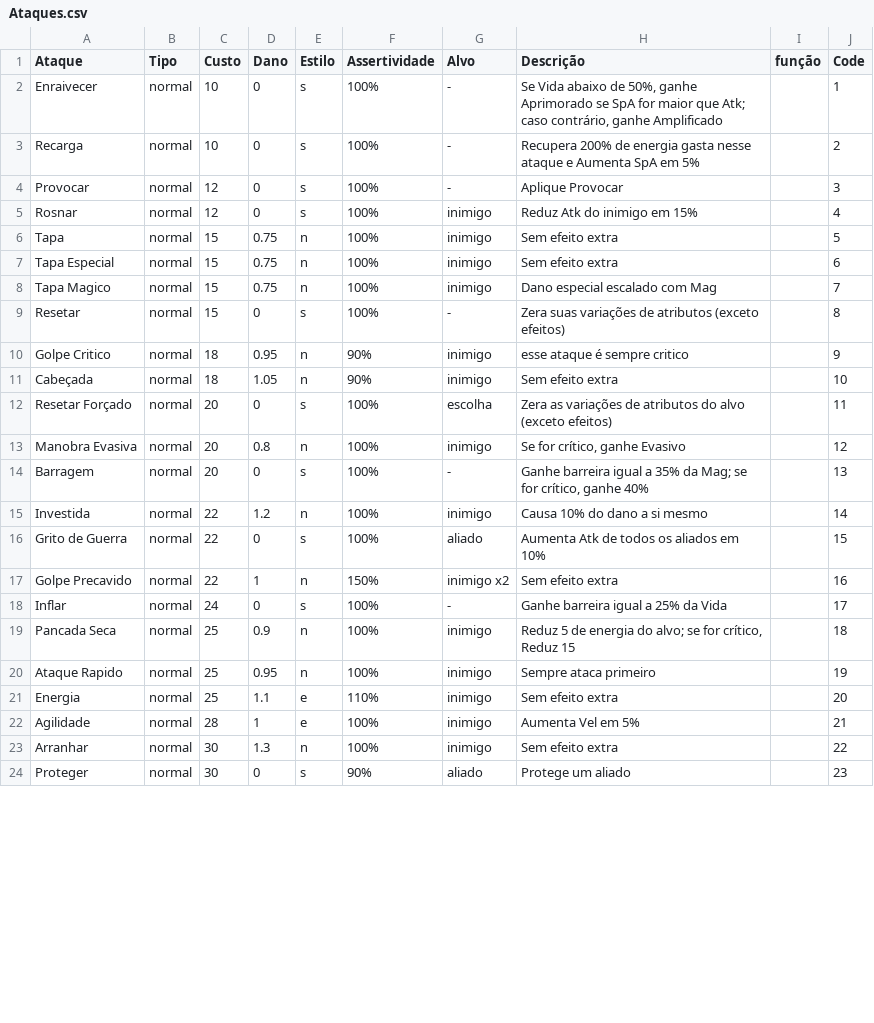
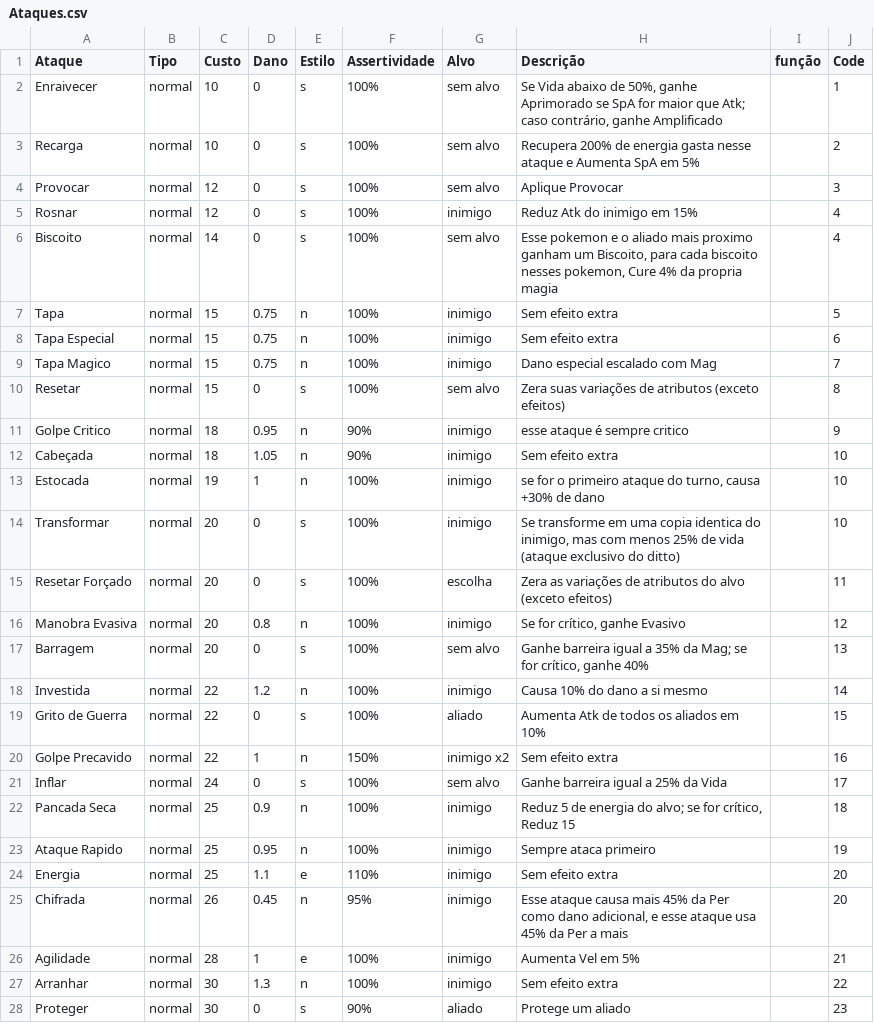
Before and after one commit to Leonn190/Pokemon-Global-Server, a CSV file: Dados/Ataques.csv, drawn as a sheet; only a part is shown; the diff covers the shown part only.

```diff
--- a/Dados/Ataques.csv
+++ b/Dados/Ataques.csv
@@ -1,6 +1,7 @@
 Ataque,Tipo,Custo,Dano,Estilo,Assertividade,Alvo,Descrição,função,Code
-Enraivecer,normal,10,0,s,100%,-,"Se Vida abaixo de 50%, ganhe Aprimorado se SpA for maior que Atk; caso contrário, ganhe Amplificado",,1
-Recarga,normal,10,0,s,100%,-,Recupera 200% de energia gasta nesse ataque e Aumenta SpA em 5%,,2
-Provocar,normal,12,0,s,100%,-,Aplique Provocar,,3
+Enraivecer,normal,10,0,s,100%,sem alvo,"Se Vida abaixo de 50%, ganhe Aprimorado se SpA for maior que Atk; caso contrário, ganhe Amplificado",,1
+Recarga,normal,10,0,s,100%,sem alvo,Recupera 200% de energia gasta nesse ataque e Aumenta SpA em 5%,,2
+Provocar,normal,12,0,s,100%,sem alvo,Aplique Provocar,,3
 Rosnar,normal,12,0,s,100%,inimigo,Reduz Atk do inimigo em 15%,,4
+Biscoito,normal,14,0,s,100%,sem alvo,"Esse pokemon e o aliado mais proximo ganham um Biscoito, para cada biscoito nesses pokemon, Cure 4% da propria magia",,4
 Tapa,normal,15,0.75,n,100%,inimigo,Sem efeito extra,,5
@@ -8,8 +9,10 @@ Tapa Especial,normal,15,0.75,n,100%,inimigo,Sem efeito extra,,6
 Tapa Magico,normal,15,0.75,n,100%,inimigo,Dano especial escalado com Mag,,7
-Resetar,normal,15,0,s,100%,-,Zera suas variações de atributos (exceto efeitos),,8
+Resetar,normal,15,0,s,100%,sem alvo,Zera suas variações de atributos (exceto efeitos),,8
 Golpe Critico,normal,18,0.95,n,90%,inimigo,esse ataque é sempre critico,,9
 Cabeçada,normal,18,1.05,n,90%,inimigo,Sem efeito extra,,10
+Estocada,normal,19,1,n,100%,inimigo,"se for o primeiro ataque do turno, causa +30% de dano",,10
+Transformar,normal,20,0,s,100%,inimigo,"Se transforme em uma copia identica do inimigo, mas com menos 25% de vida (ataque exclusivo do ditto)",,10
 Resetar Forçado,normal,20,0,s,100%,escolha,Zera as variações de atributos do alvo (exceto efeitos),,11
 Manobra Evasiva,normal,20,0.8,n,100%,inimigo,"Se for crítico, ganhe Evasivo",,12
-Barragem,normal,20,0,s,100%,-,"Ganhe barreira igual a 35% da Mag; se for crítico, ganhe 40%",,13
+Barragem,normal,20,0,s,100%,sem alvo,"Ganhe barreira igual a 35% da Mag; se for crítico, ganhe 40%",,13
 Investida,normal,22,1.2,n,100%,inimigo,Causa 10% do dano a si mesmo,,14
@@ -17,3 +20,3 @@ Grito de Guerra,normal,22,0,s,100%,aliado,Aumenta Atk de todos os aliados em 10%
 Golpe Precavido,normal,22,1,n,150%,inimigo x2,Sem efeito extra,,16
-Inflar,normal,24,0,s,100%,-,Ganhe barreira igual a 25% da Vida,,17
+Inflar,normal,24,0,s,100%,sem alvo,Ganhe barreira igual a 25% da Vida,,17
 Pancada Seca,normal,25,0.9,n,100%,inimigo,"Reduz 5 de energia do alvo; se for crítico, Reduz 15",,18
@@ -21,2 +24,3 @@ Ataque Rapido,normal,25,0.95,n,100%,inimigo,Sempre ataca primeiro,,19
 Energia,normal,25,1.1,e,110%,inimigo,Sem efeito extra,,20
+Chifrada,normal,26,0.45,n,95%,inimigo,"Esse ataque causa mais 45% da Per como dano adicional, e esse ataque usa 45% da Per a mais",,20
 Agilidade,normal,28,1,e,100%,inimigo,Aumenta Vel em 5%,,21
```
Also changed, not shown: 5 added rows and 98 edited cells elsewhere in this file, 4 other files.
